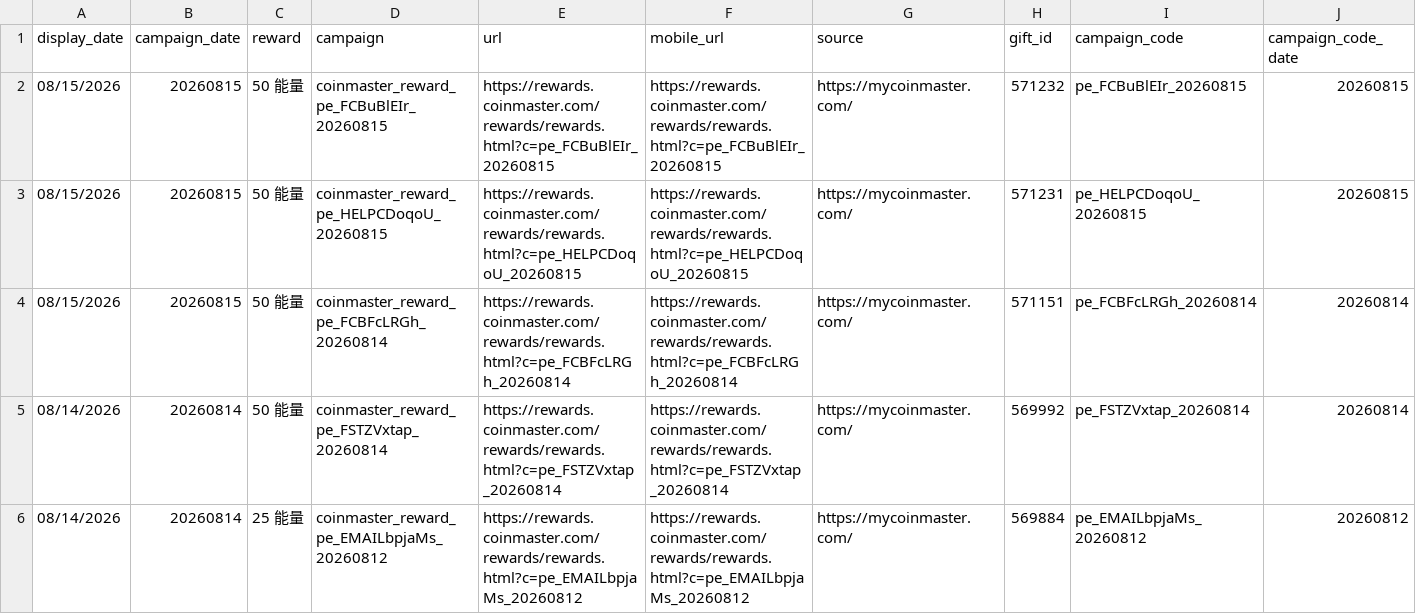
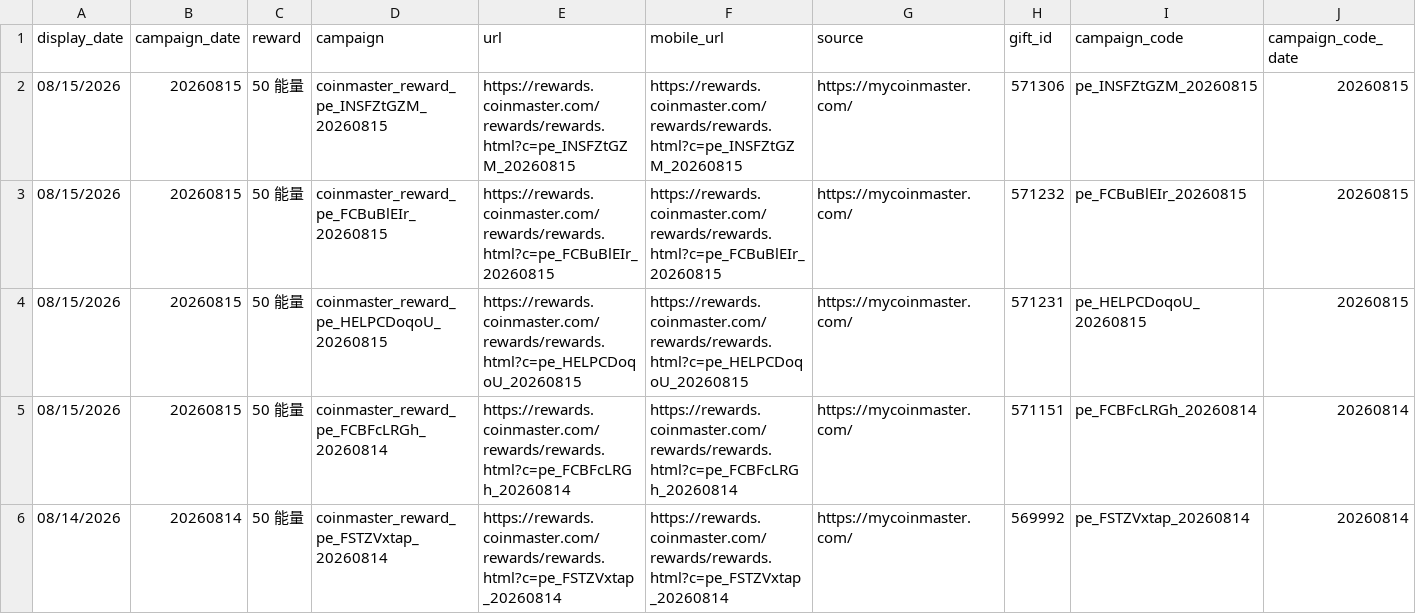
Before and after one commit to Der46/coin_fetch, a CSV file: output/coinmaster_rewards.csv, drawn as a sheet; only a part is shown; the shorter side is filled out with more unchanged rows; rows hold the shown columns only; the diff names each change by its address in the sheet, - before the commit and + after, or states it on an @@ line.

```diff
--- a/output/coinmaster_rewards.csv
+++ b/output/coinmaster_rewards.csv
+row 2: 08/15/2026 | 20260815 | 50 能量 | coinmaster_reward_pe_INSFZtGZM_20260815 | https://rewards.coinmaster.com/rewards/rewards.html?c=pe_INSFZtGZM_20260815 | https://rewards.coinmaster.com/rewards/rewards.html?c=pe_INSFZtGZM_20260815 | https://mycoinmaster.com/ | 571306 | pe_INSFZtGZM_20260815 | 20260815
```
Also changed, not shown: 4 other files.
